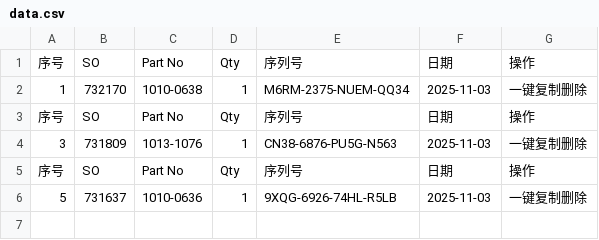
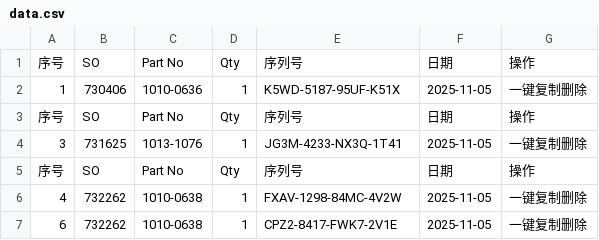
Before and after one commit to Ricky-cloud-star/Zenactcod, a CSV file: data/data.csv, drawn as a sheet.

Commit message:
Update data

```diff
--- a/data/data.csv
+++ b/data/data.csv
@@ -1,6 +1,7 @@
 序号,SO,Part No,Qty,序列号,日期,操作
-1,732170,1010-0638,1,M6RM-2375-NUEM-QQ34,2025-11-03,一键复制删除
+1,730406,1010-0636,1,K5WD-5187-95UF-K51X,2025-11-05,一键复制删除
 序号,SO,Part No,Qty,序列号,日期,操作
-3,731809,1013-1076,1,CN38-6876-PU5G-N563,2025-11-03,一键复制删除
+3,731625,1013-1076,1,JG3M-4233-NX3Q-1T41,2025-11-05,一键复制删除
 序号,SO,Part No,Qty,序列号,日期,操作
-5,731637,1010-0636,1,9XQG-6926-74HL-R5LB,2025-11-03,一键复制删除
+4,732262,1010-0638,1,FXAV-1298-84MC-4V2W,2025-11-05,一键复制删除
+6,732262,1010-0638,1,CPZ2-8417-FWK7-2V1E,2025-11-05,一键复制删除
```
